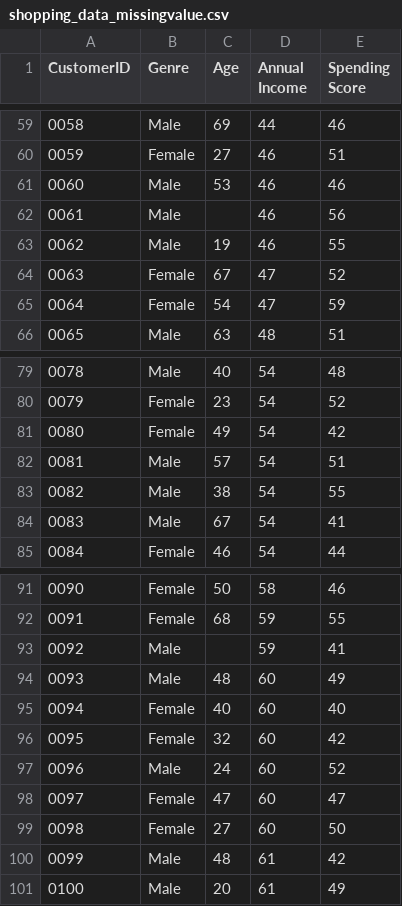
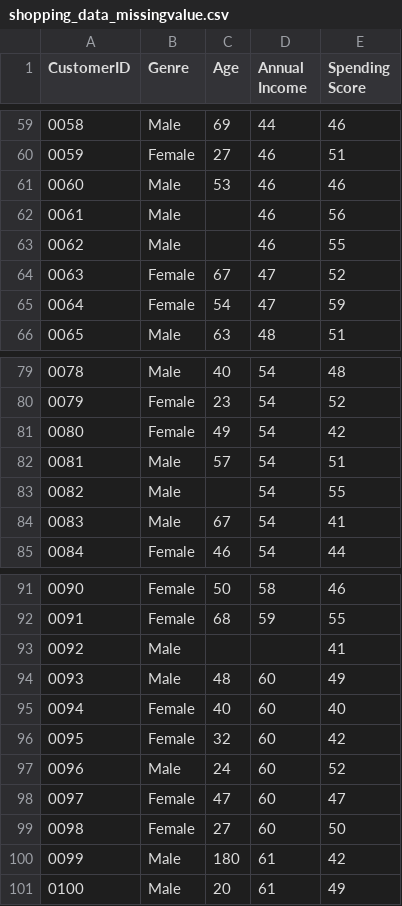
Before and after one commit to yuliapratiwi169/Statistika_Dataset, a CSV file: shopping_data_missingvalue.csv, drawn as a sheet; only a part is shown, gaps mark what is left out.

Commit message:
Update shopping_data_missingvalue.csv

```diff
--- a/shopping_data_missingvalue.csv
+++ b/shopping_data_missingvalue.csv
@@ -62,3 +62,3 @@ CustomerID,Genre,Age,Annual Income ,Spending Score
 0061,Male,,46,56
-0062,Male,19,46,55
+0062,Male,,46,55
 0063,Female,67,47,52
@@ -82,3 +82,3 @@ CustomerID,Genre,Age,Annual Income ,Spending Score
 0081,Male,57,54,51
-0082,Male,38,54,55
+0082,Male,,54,55
 0083,Male,67,54,41
@@ -92,3 +92,3 @@ CustomerID,Genre,Age,Annual Income ,Spending Score
 0091,Female,68,59,55
-0092,Male,,59,41
+0092,Male,,,41
 0093,Male,48,60,49
@@ -99,3 +99,3 @@ CustomerID,Genre,Age,Annual Income ,Spending Score
 0098,Female,27,60,50
-0099,Male,48,61,42
+0099,Male,180,61,42
 0100,Male,20,61,49
```
